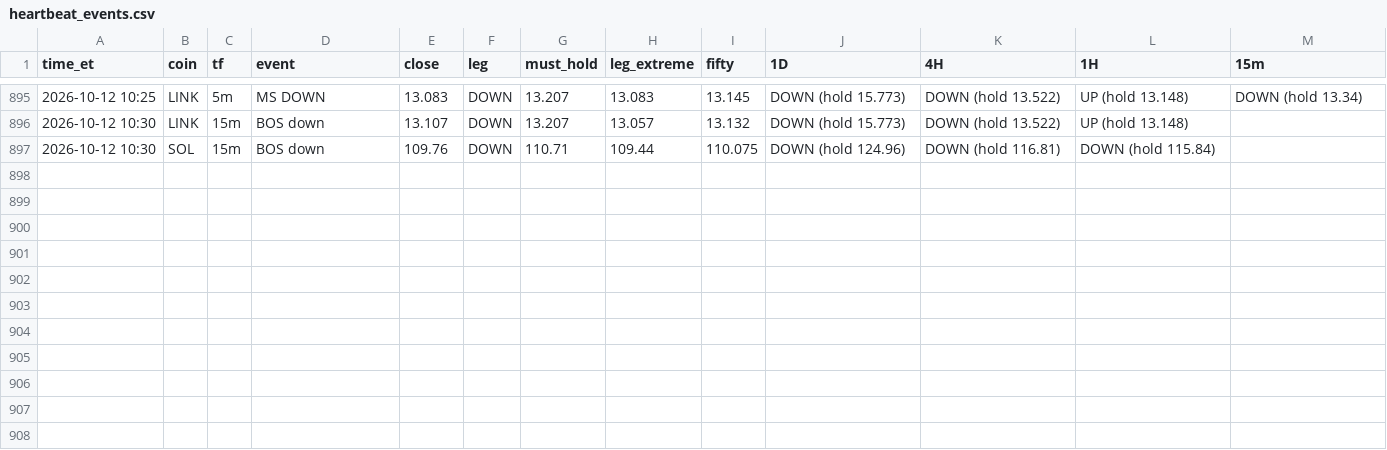
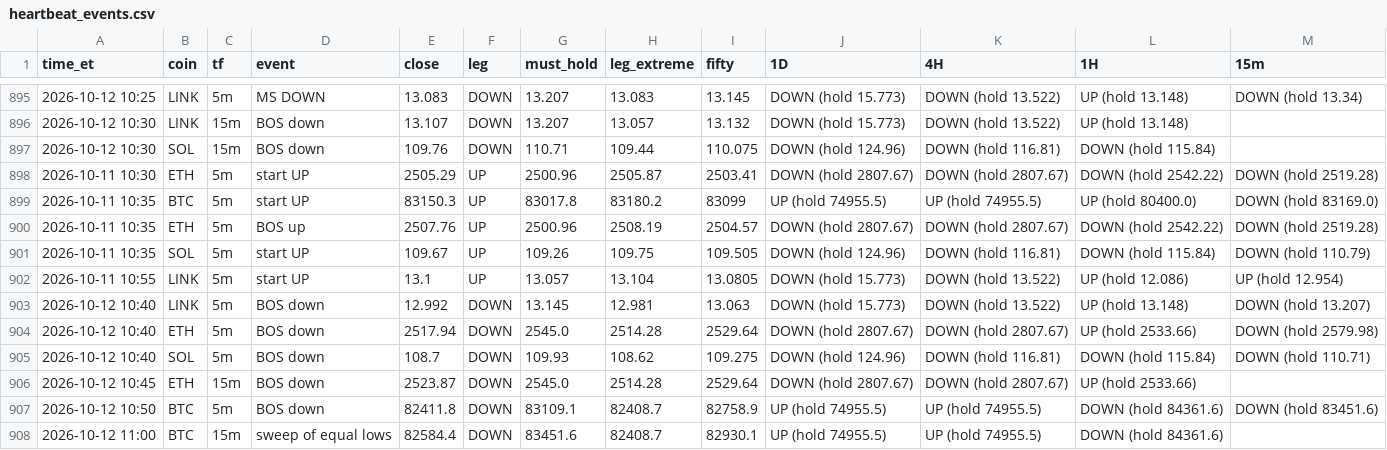
Before and after one commit to HarleyBear70/okx-trading-bot, a CSV file: journal/heartbeat_events.csv, drawn as a sheet; only a part is shown, gaps mark what is left out.

```diff
--- a/journal/heartbeat_events.csv
+++ b/journal/heartbeat_events.csv
@@ -897 +897,12 @@ time_et,coin,tf,event,close,leg,must_hold,leg_extreme,fifty,1D,4H,1H,15m
 2026-10-12 10:30,SOL,15m,BOS down,109.76,DOWN,110.71,109.44,110.075,DOWN (hold 124.96),DOWN (hold 116.81),DOWN (hold 115.84),
+2026-10-11 10:30,ETH,5m,start UP,2505.29,UP,2500.96,2505.87,2503.41,DOWN (hold 2807.67),DOWN (hold 2807.67),DOWN (hold 2542.22),DOWN (hold 2519.28)
+2026-10-11 10:35,BTC,5m,start UP,83150.3,UP,83017.8,83180.2,83099,UP (hold 74955.5),UP (hold 74955.5),UP (hold 80400.0),DOWN (hold 83169.0)
+2026-10-11 10:35,ETH,5m,BOS up,2507.76,UP,2500.96,2508.19,2504.57,DOWN (hold 2807.67),DOWN (hold 2807.67),DOWN (hold 2542.22),DOWN (hold 2519.28)
+2026-10-11 10:35,SOL,5m,start UP,109.67,UP,109.26,109.75,109.505,DOWN (hold 124.96),DOWN (hold 116.81),DOWN (hold 115.84),DOWN (hold 110.79)
+2026-10-11 10:55,LINK,5m,start UP,13.1,UP,13.057,13.104,13.0805,DOWN (hold 15.773),DOWN (hold 13.522),UP (hold 12.086),UP (hold 12.954)
+2026-10-12 10:40,LINK,5m,BOS down,12.992,DOWN,13.145,12.981,13.063,DOWN (hold 15.773),DOWN (hold 13.522),UP (hold 13.148),DOWN (hold 13.207)
+2026-10-12 10:40,ETH,5m,BOS down,2517.94,DOWN,2545.0,2514.28,2529.64,DOWN (hold 2807.67),DOWN (hold 2807.67),UP (hold 2533.66),DOWN (hold 2579.98)
+2026-10-12 10:40,SOL,5m,BOS down,108.7,DOWN,109.93,108.62,109.275,DOWN (hold 124.96),DOWN (hold 116.81),DOWN (hold 115.84),DOWN (hold 110.71)
+2026-10-12 10:45,ETH,15m,BOS down,2523.87,DOWN,2545.0,2514.28,2529.64,DOWN (hold 2807.67),DOWN (hold 2807.67),UP (hold 2533.66),
+2026-10-12 10:50,BTC,5m,BOS down,82411.8,DOWN,83109.1,82408.7,82758.9,UP (hold 74955.5),UP (hold 74955.5),DOWN (hold 84361.6),DOWN (hold 83451.6)
+2026-10-12 11:00,BTC,15m,sweep of equal lows,82584.4,DOWN,83451.6,82408.7,82930.1,UP (hold 74955.5),UP (hold 74955.5),DOWN (hold 84361.6),
```
Also changed, not shown: 4 other files.
